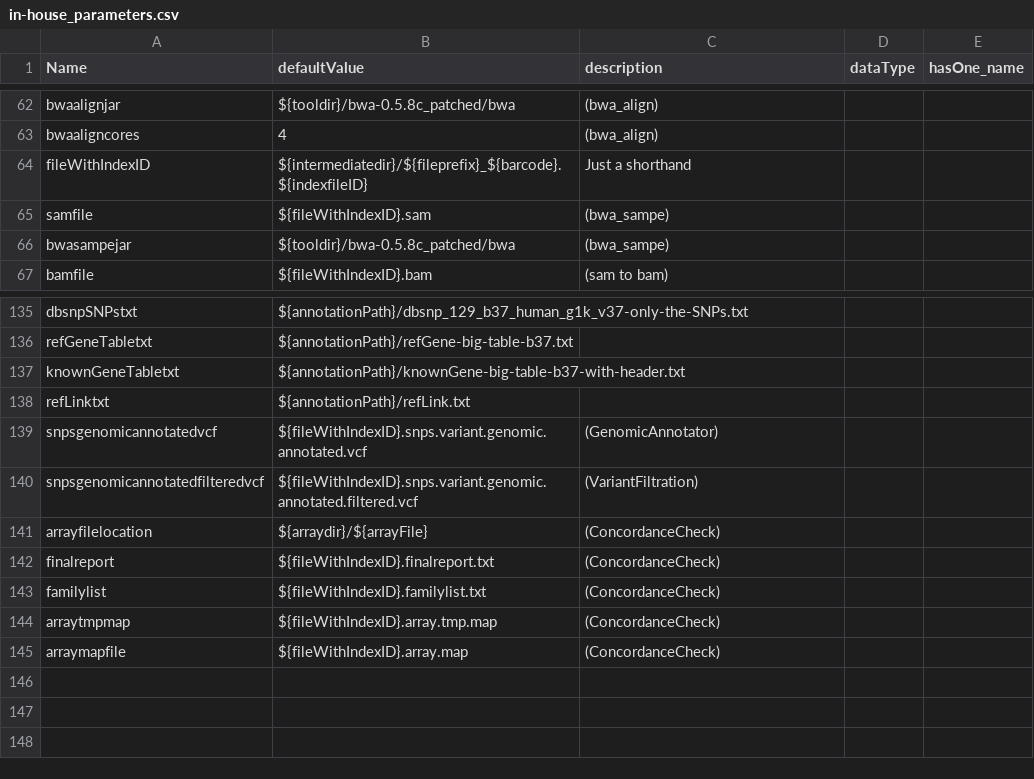
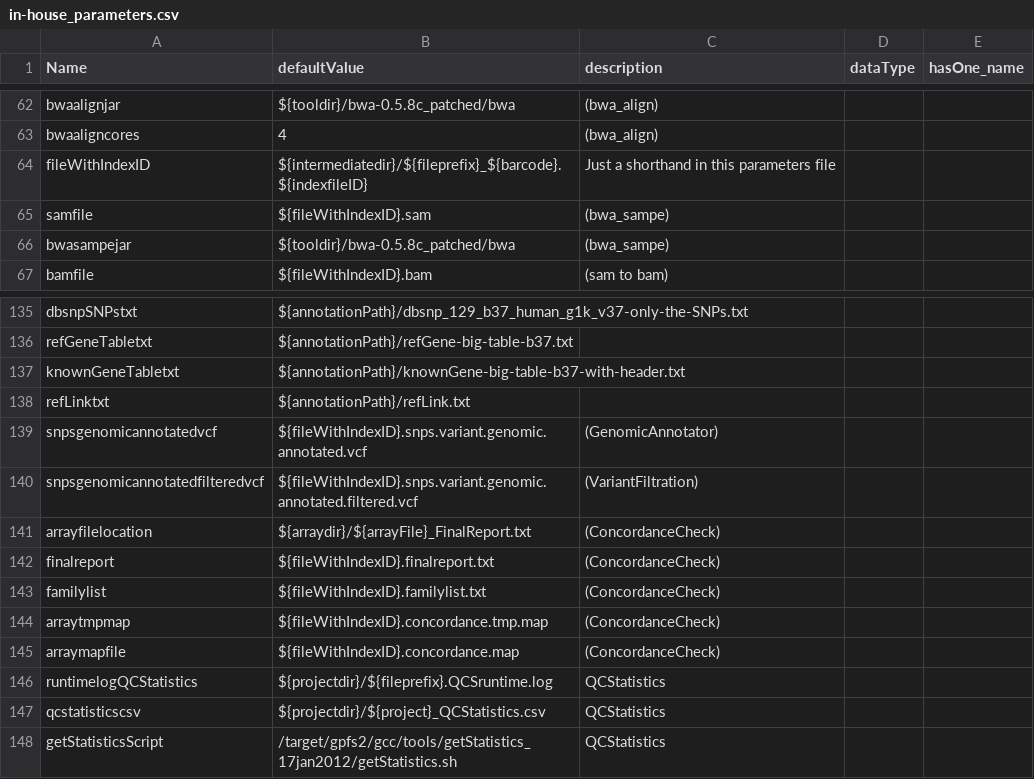
Before and after one commit to molgenis/molgenis-legacy, a CSV file: modules/compute/workflows/in-house_parameters.csv, drawn as a sheet; only a part is shown, gaps mark what is left out.

Commit message:
Extended parameter list Added new protocol for QC-statistics And more... :)
git-svn-id: http://www.molgenis.org/svn/molgenis_apps/trunk@10456 42de9c89-b41c-0410-9fa9-f33e7b6bda7a

```diff
--- a/modules/compute/workflows/in-house_parameters.csv
+++ b/modules/compute/workflows/in-house_parameters.csv
@@ -63,3 +63,3 @@ bwaalignjar,${tooldir}/bwa-0.5.8c_patched/bwa,(bwa_align),,
 bwaaligncores,4,(bwa_align),,
-fileWithIndexID,${intermediatedir}/${fileprefix}_${barcode}.${indexfileID},Just a shorthand,,
+fileWithIndexID,${intermediatedir}/${fileprefix}_${barcode}.${indexfileID},Just a shorthand in this parameters file,,
 samfile,${fileWithIndexID}.sam,(bwa_sampe),,
@@ -140,6 +140,9 @@ snpsgenomicannotatedvcf,${fileWithIndexID}.snps.variant.genomic.annotated.vcf,(G
 snpsgenomicannotatedfilteredvcf,${fileWithIndexID}.snps.variant.genomic.annotated.filtered.vcf,(VariantFiltration),,
-arrayfilelocation,${arraydir}/${arrayFile},(ConcordanceCheck),,
+arrayfilelocation,${arraydir}/${arrayFile}_FinalReport.txt,(ConcordanceCheck),,
 finalreport,${fileWithIndexID}.finalreport.txt,(ConcordanceCheck),,
 familylist,${fileWithIndexID}.familylist.txt,(ConcordanceCheck),,
-arraytmpmap,${fileWithIndexID}.array.tmp.map,(ConcordanceCheck),,
-arraymapfile,${fileWithIndexID}.array.map,(ConcordanceCheck),,
+arraytmpmap,${fileWithIndexID}.concordance.tmp.map,(ConcordanceCheck),,
+arraymapfile,${fileWithIndexID}.concordance.map,(ConcordanceCheck),,
+runtimelogQCStatistics,${projectdir}/${fileprefix}.QCSruntime.log,QCStatistics,,
+qcstatisticscsv,${projectdir}/${project}_QCStatistics.csv,QCStatistics,,
+getStatisticsScript,/target/gpfs2/gcc/tools/getStatistics_17jan2012/getStatistics.sh,QCStatistics,,
```
Also changed, not shown: modules/compute/workflows/workflow_inhouse.csv, 6 other files.
